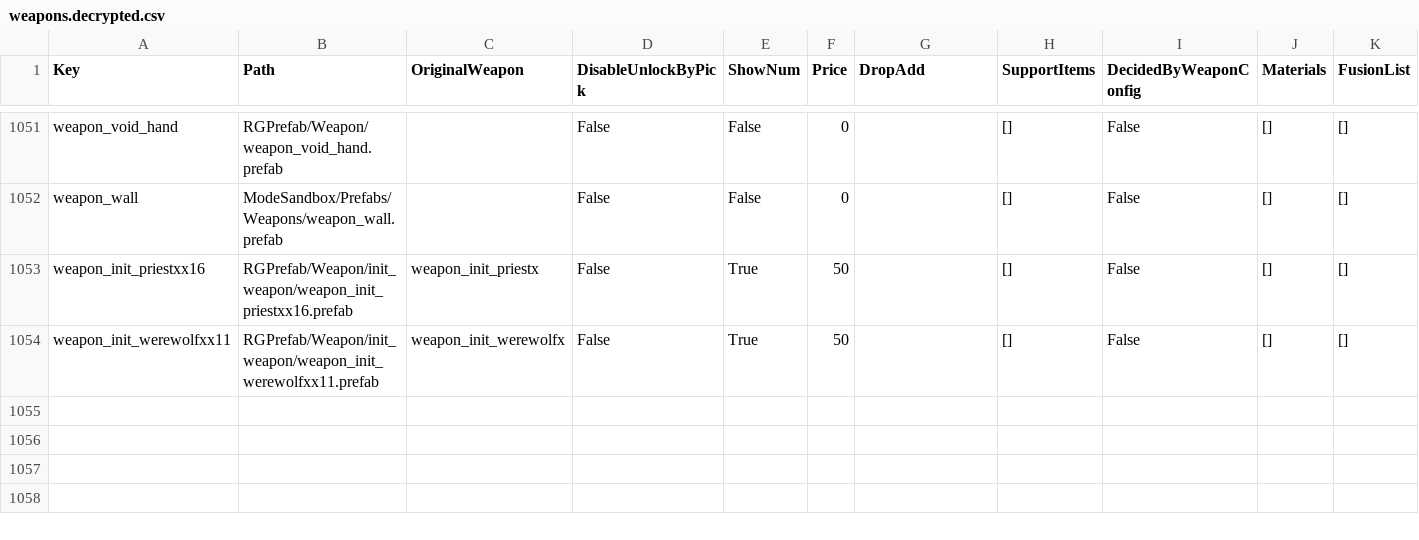
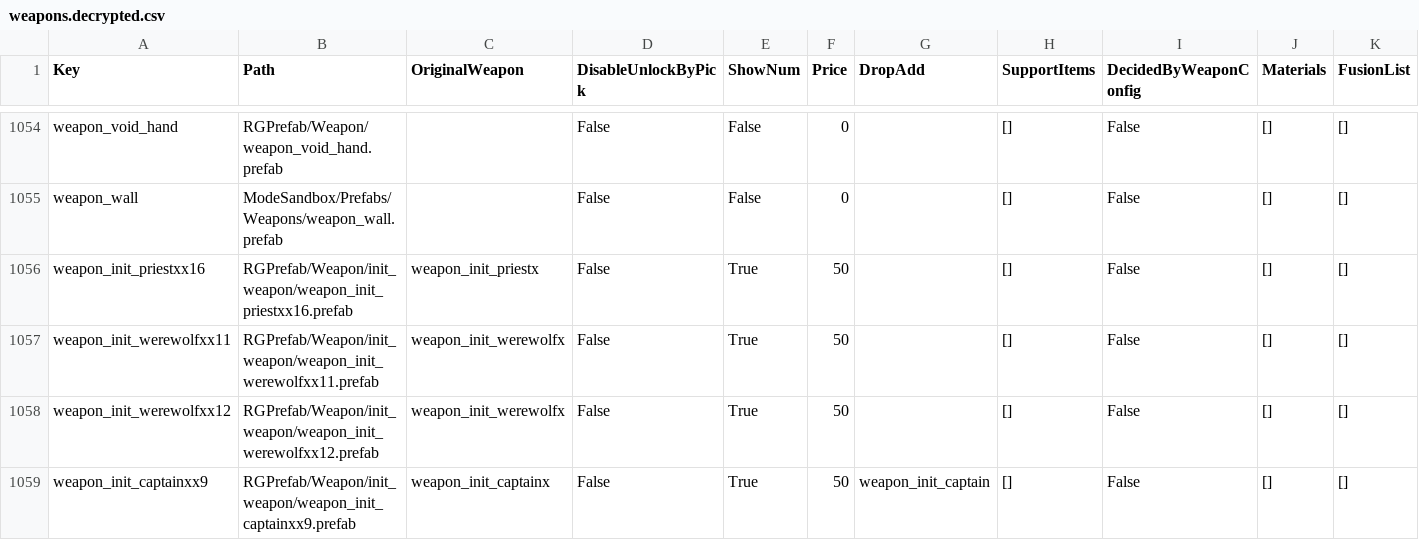
Before and after one commit to aznoobnam/skdfe, a CSV file: weapons.decrypted.csv, drawn as a sheet; only a part is shown, gaps mark what is left out; rows hold the shown columns only; the diff covers the shown part only; the diff names each change by its address in the sheet, - before the commit and + after, or states it on an @@ line.

```diff
--- a/weapons.decrypted.csv
+++ b/weapons.decrypted.csv
+row 1058: weapon_init_werewolfxx12 | RGPrefab/Weapon/init_weapon/weapon_init_werewolfxx12.prefab | weapon_init_werewolfx | False | True | 50 |  | [] | False | [] | []
+row 1059: weapon_init_captainxx9 | RGPrefab/Weapon/init_weapon/weapon_init_captainxx9.prefab | weapon_init_captainx | False | True | 50 | weapon_init_captain | [] | False | [] | []
```
Also changed, not shown: 4 added rows elsewhere in this file, enemies.decrypted.csv, items.decrypted.csv, 21 other files.
